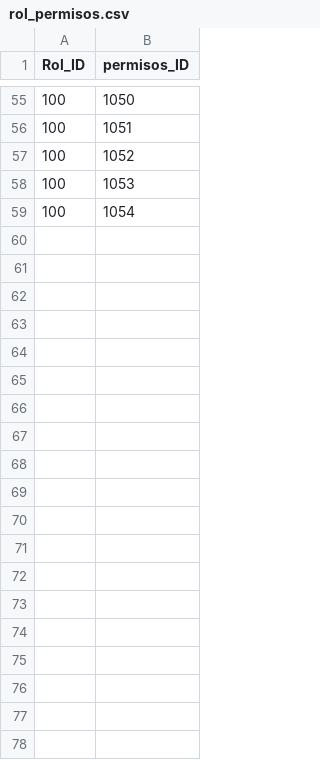
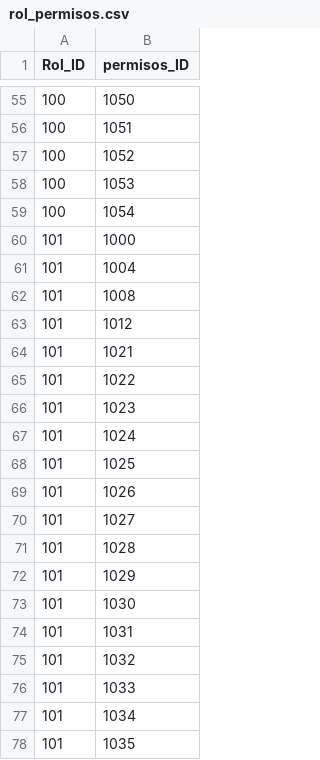
Before and after one commit to fcataniae/seminario, a CSV file: backend-application/backend/src/main/resources/db/csv/rol_permisos.csv, drawn as a sheet; only a part is shown, gaps mark what is left out; the diff covers the shown part only.

```diff
--- a/backend-application/backend/src/main/resources/db/csv/rol_permisos.csv
+++ b/backend-application/backend/src/main/resources/db/csv/rol_permisos.csv
@@ -59 +59,20 @@ Rol_ID,permisos_ID
 100,1054
+101,1000
+101,1004
+101,1008
+101,1012
+101,1021
+101,1022
+101,1023
+101,1024
+101,1025
+101,1026
+101,1027
+101,1028
+101,1029
+101,1030
+101,1031
+101,1032
+101,1033
+101,1034
+101,1035
```
Also changed, not shown: 35 added rows elsewhere in this file, 1 other file.
